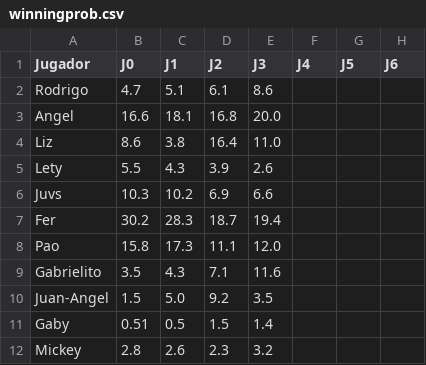
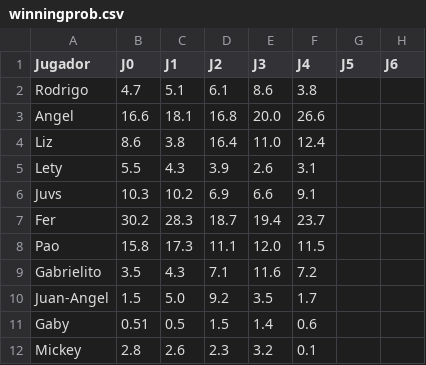
Before and after one commit to rodrigo1889/quiniela, a CSV file: Data/winningprob.csv, drawn as a sheet; only a part is shown; the diff names each change by its address in the sheet, - before the commit and + after, or states it on an @@ line.

```diff
--- a/Data/winningprob.csv
+++ b/Data/winningprob.csv
-F2 (J4): (empty)
+F2 (J4): 3.8
-F3 (J4): (empty)
+F3 (J4): 26.6
-F4 (J4): (empty)
+F4 (J4): 12.4
-F5 (J4): (empty)
+F5 (J4): 3.1
-F6 (J4): (empty)
+F6 (J4): 9.1
-F7 (J4): (empty)
+F7 (J4): 23.7
-F8 (J4): (empty)
+F8 (J4): 11.5
-F9 (J4): (empty)
+F9 (J4): 7.2
-F10 (J4): (empty)
+F10 (J4): 1.7
-F11 (J4): (empty)
+F11 (J4): 0.6
-F12 (J4): (empty)
+F12 (J4): 0.1
```
Also changed, not shown: Data/actual2024_2025.csv, 3 other files.
